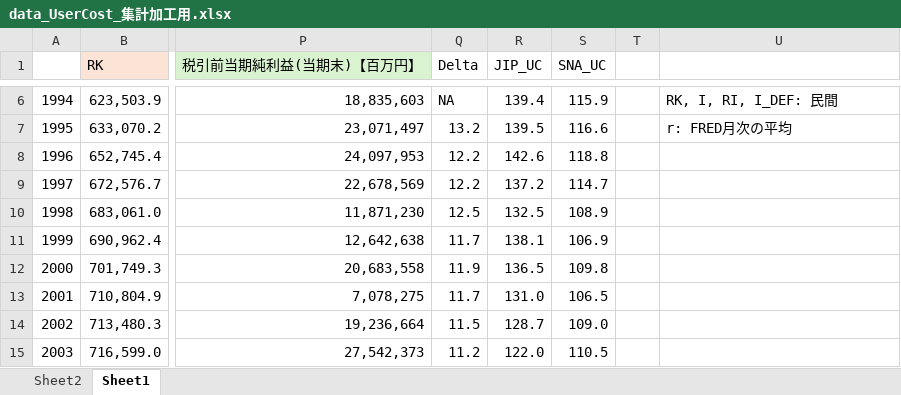
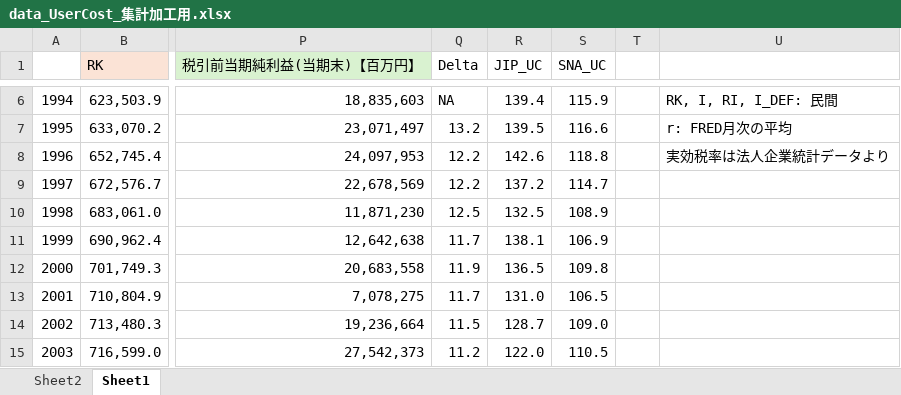
Before and after one commit to harumanachika/Labour_Market_Model, an Excel workbook: data/data_UserCost_集計加工用.xlsx, sheet Sheet1, drawn as a sheet; only a part is shown, gaps mark what is left out; values as stored, in another font and other column widths than the file's, no borders; the diff names each change by its address in the sheet, - before the commit and + after, or states it on an @@ line.

```diff
--- a/data/data_UserCost_集計加工用.xlsx (sheet Sheet1)
+++ b/data/data_UserCost_集計加工用.xlsx (sheet Sheet1)
-U8: (empty)
+U8: 実効税率は法人企業統計データより
```
Also changed, not shown: 12 other files.
